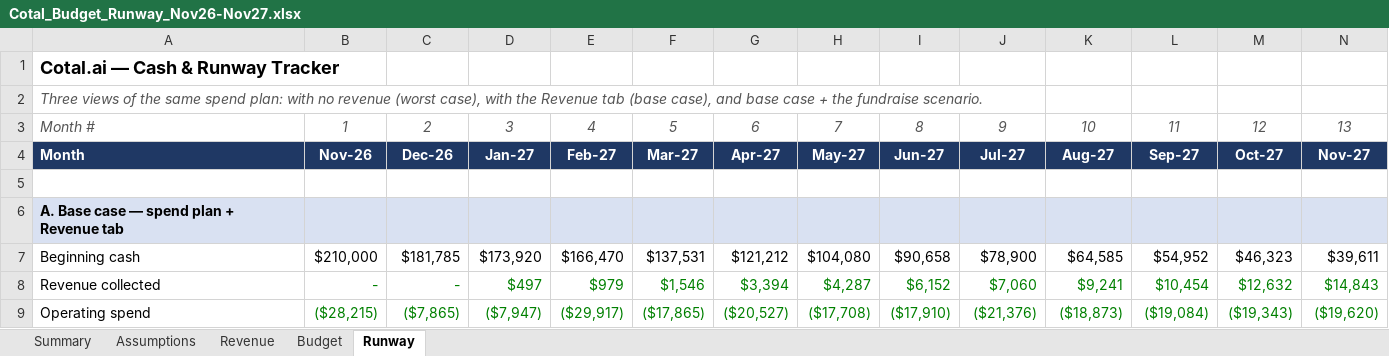
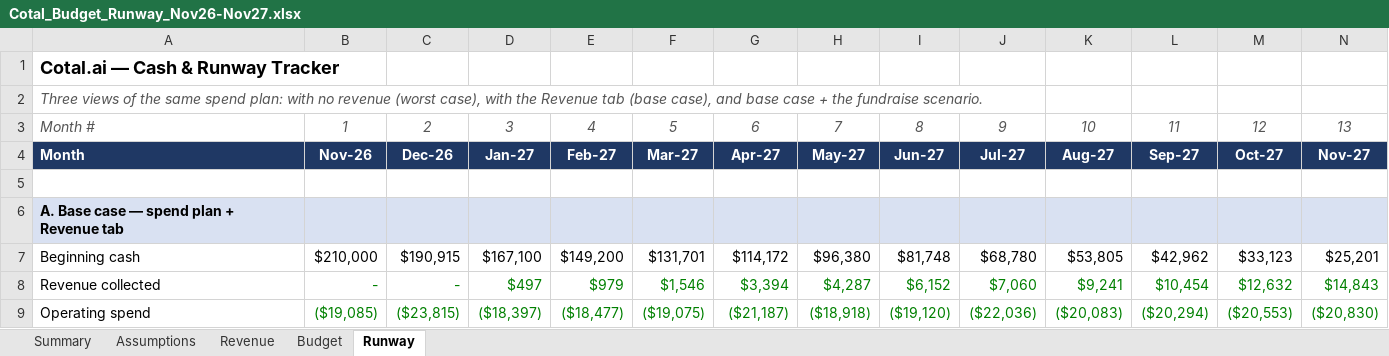
Before and after one commit to AroobaWorld/User_interface_contractgen, an Excel workbook: finance/Cotal_Budget_Runway_Nov26-Nov27.xlsx, sheet Runway, drawn as a sheet; only a part is shown; values as stored, in another font and other column widths than the file's, no borders; conditional formats not drawn; the diff covers the shown part only; the diff names each change by its address in the sheet, - before the commit and + after, or states it on an @@ line.

```diff
--- a/finance/Cotal_Budget_Runway_Nov26-Nov27.xlsx (sheet Runway)
+++ b/finance/Cotal_Budget_Runway_Nov26-Nov27.xlsx (sheet Runway)
-C7: $181,785
+C7: $190,915
-D7: $173,920
+D7: $167,100
-E7: $166,470
+E7: $149,200
-F7: $137,531
+F7: $131,701
-G7: $121,212
+G7: $114,172
-H7: $104,080
+H7: $96,380
-I7: $90,658
+I7: $81,748
-J7: $78,900
+J7: $68,780
-K7: $64,585
+K7: $53,805
-L7: $54,952
+L7: $42,962
-M7: $46,323
+M7: $33,123
-N7: $39,611
+N7: $25,201
-B9: ($28,215)
+B9: ($19,085)
-C9: ($7,865)
+C9: ($23,815)
-D9: ($7,947)
+D9: ($18,397)
-E9: ($29,917)
+E9: ($18,477)
-F9: ($17,865)
+F9: ($19,075)
-G9: ($20,527)
+G9: ($21,187)
-H9: ($17,708)
+H9: ($18,918)
-I9: ($17,910)
+I9: ($19,120)
-J9: ($21,376)
+J9: ($22,036)
-K9: ($18,873)
+K9: ($20,083)
-L9: ($19,084)
+L9: ($20,294)
-M9: ($19,343)
+M9: ($20,553)
-N9: ($19,620)
+N9: ($20,830)
```
Also changed, not shown: 104 edited cells elsewhere in this sheet, sheet Budget, sheet Assumptions, sheet Summary, formulas that keep their value.
